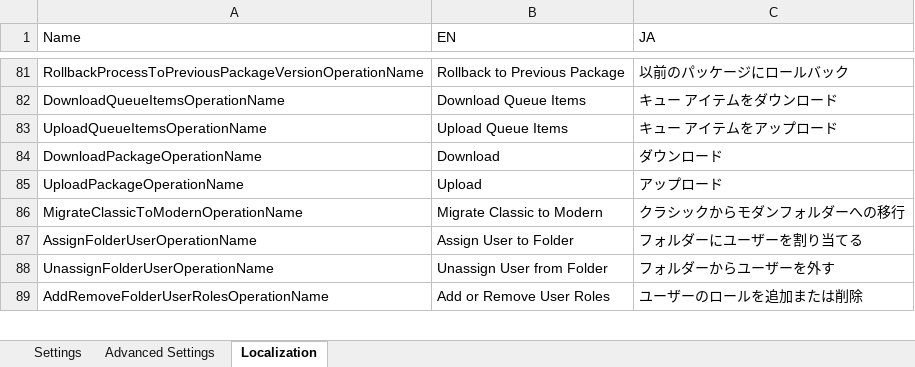
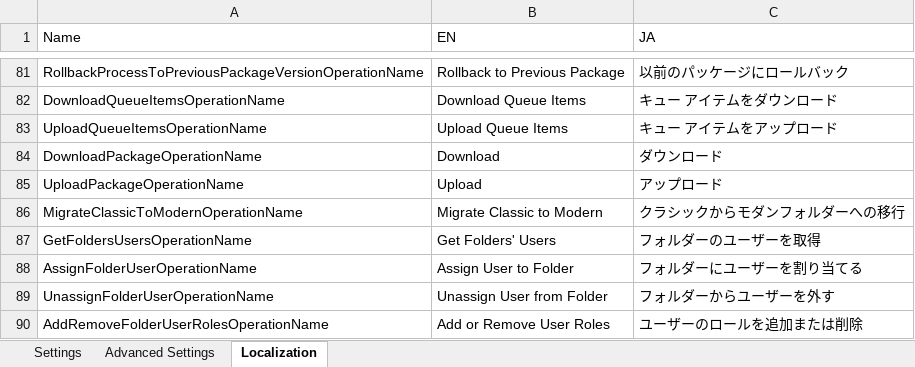
Before and after one commit to UiPath-Services/OrchestratorManager, an Excel workbook: Config.xlsx, sheet Localization, drawn as a sheet; only a part is shown, gaps mark what is left out; values as stored, in another font and other column widths than the file's, no borders; table styles not drawn; the diff names each change by its address in the sheet, - before the commit and + after, or states it on an @@ line.

```diff
--- a/Config.xlsx (sheet Localization)
+++ b/Config.xlsx (sheet Localization)
+row 87: GetFoldersUsersOperationName | Get Folders' Users | フォルダーのユーザーを取得
```
Also changed, not shown: sheet Settings, sheet Advanced Settings, Workbooks/EN/Folders.xlsx, 6 other files.
